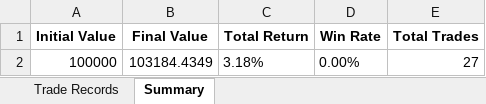
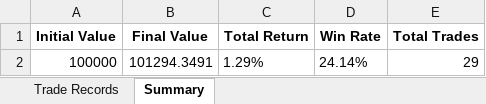
Before and after one commit to Rain1047/uchu_trade, an Excel workbook: backend/backtest_center/backtest_results.xlsx, sheet Summary, drawn as a sheet; values as stored, in another font and other column widths than the file's, no borders; removed rows and columns are numbered as before the commit, all else as after; the diff names each change by its address in the sheet, - before the commit and + after, or states it on an @@ line.

```diff
--- a/backend/backtest_center/backtest_results.xlsx (sheet Summary)
+++ b/backend/backtest_center/backtest_results.xlsx (sheet Summary)
-row 2: 100000 | 103184.4349 | 3.18% | 0.00% | 27
+row 2: 100000 | 101294.3491 | 1.29% | 24.14% | 29
```
Also changed, not shown: sheet Trade Records, 2 other files.
